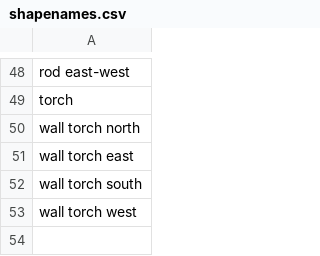
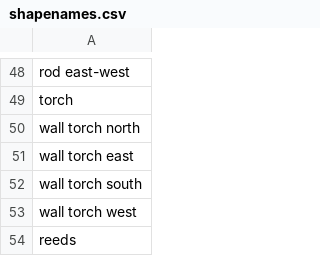
Before and after one commit to saltire/rmapbash, a CSV file: scripts/blocks/shapes/shapenames.csv, drawn as a sheet; only a part is shown, gaps mark what is left out; the diff names each change by its address in the sheet, - before the commit and + after, or states it on an @@ line.

```diff
--- a/scripts/blocks/shapes/shapenames.csv
+++ b/scripts/blocks/shapes/shapenames.csv
+row 54: reeds
```
Also changed, not shown: resources/blocks.csv, scripts/blocks/shapes/shapes.csv, 1 other file.
